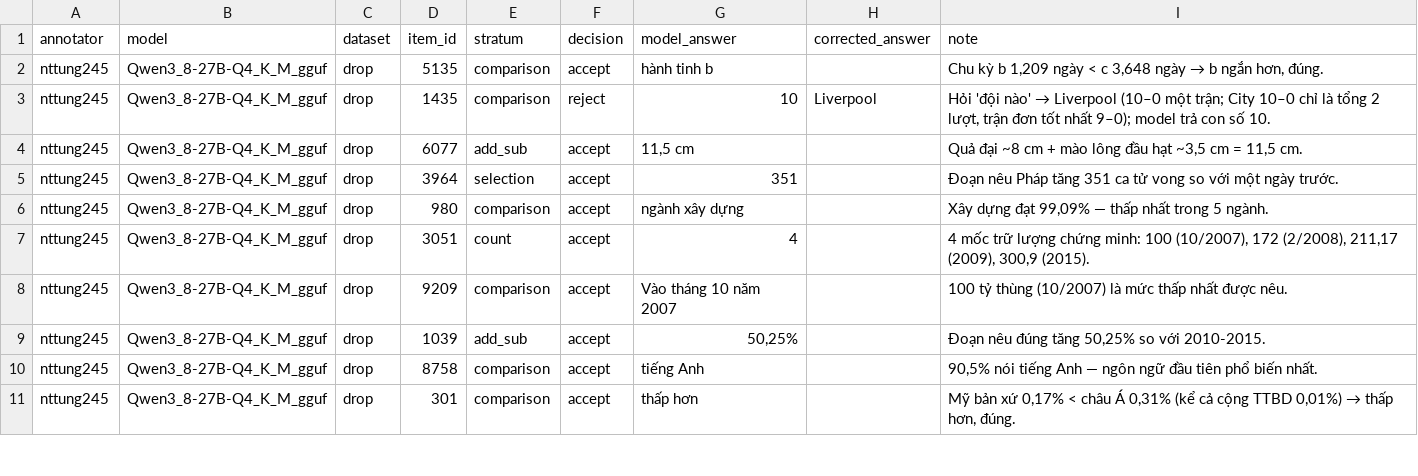
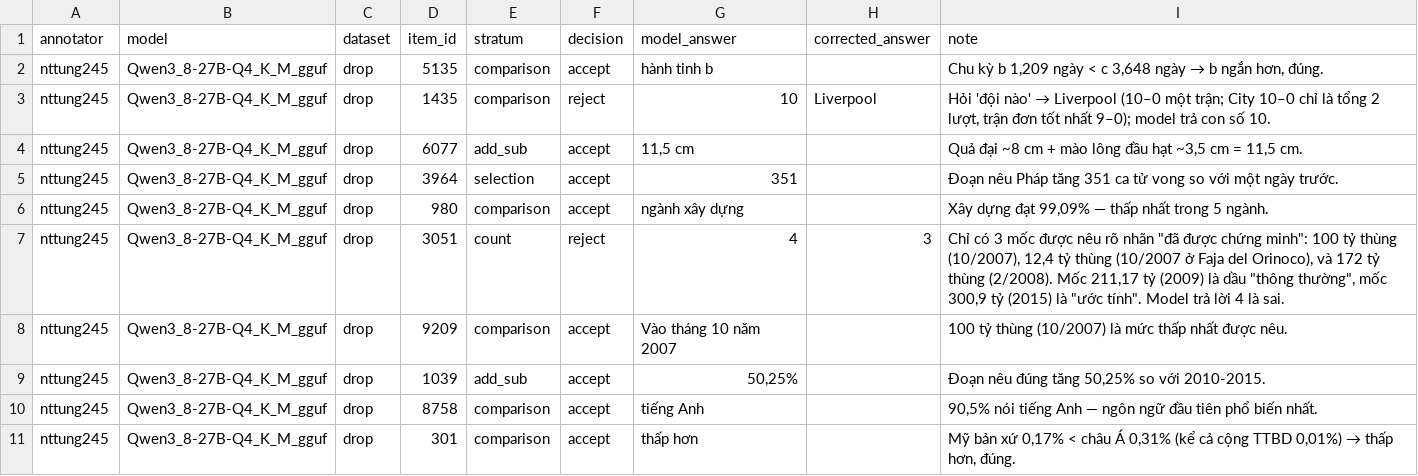
Before and after one commit to thomasNguyen-196/VMLU, a CSV file: review_records/review_nttung245_qwen3_8_27b_q4_k_m_gguf.csv, drawn as a sheet; only a part is shown; the diff covers the shown part only.

Commit message:
chore(review): revise 6 decisions in nttung245 qwen3-8-27b record

```diff
--- a/review_records/review_nttung245_qwen3_8_27b_q4_k_m_gguf.csv
+++ b/review_records/review_nttung245_qwen3_8_27b_q4_k_m_gguf.csv
@@ -6,3 +6,3 @@ nttung245,Qwen3_8-27B-Q4_K_M_gguf,drop,3964,selection,accept,351,,Đoạn nêu P
 nttung245,Qwen3_8-27B-Q4_K_M_gguf,drop,980,comparison,accept,ngành xây dựng,,"Xây dựng đạt 99,09% — thấp nhất trong 5 ngành."
-nttung245,Qwen3_8-27B-Q4_K_M_gguf,drop,3051,count,accept,4,,"4 mốc trữ lượng chứng minh: 100 (10/2007), 172 (2/2008), 211,17 (2009), 300,9 (2015)."
+nttung245,Qwen3_8-27B-Q4_K_M_gguf,drop,3051,count,reject,4,3,"Chỉ có 3 mốc được nêu rõ nhãn ""đã được chứng minh"": 100 tỷ thùng (10/2007), 12,4 tỷ thùng (10/2007 ở Faja del Orinoco), và 172 tỷ thùng (2/2008). Mốc 211,17 tỷ (2009) là dầu ""thông thường"", mốc 300,9 tỷ (2015) là ""ước tính"". Model trả lời 4 là sai."
 nttung245,Qwen3_8-27B-Q4_K_M_gguf,drop,9209,comparison,accept,Vào tháng 10 năm 2007,,100 tỷ thùng (10/2007) là mức thấp nhất được nêu.
```
Also changed, not shown: 11 edited cells elsewhere in this file.
